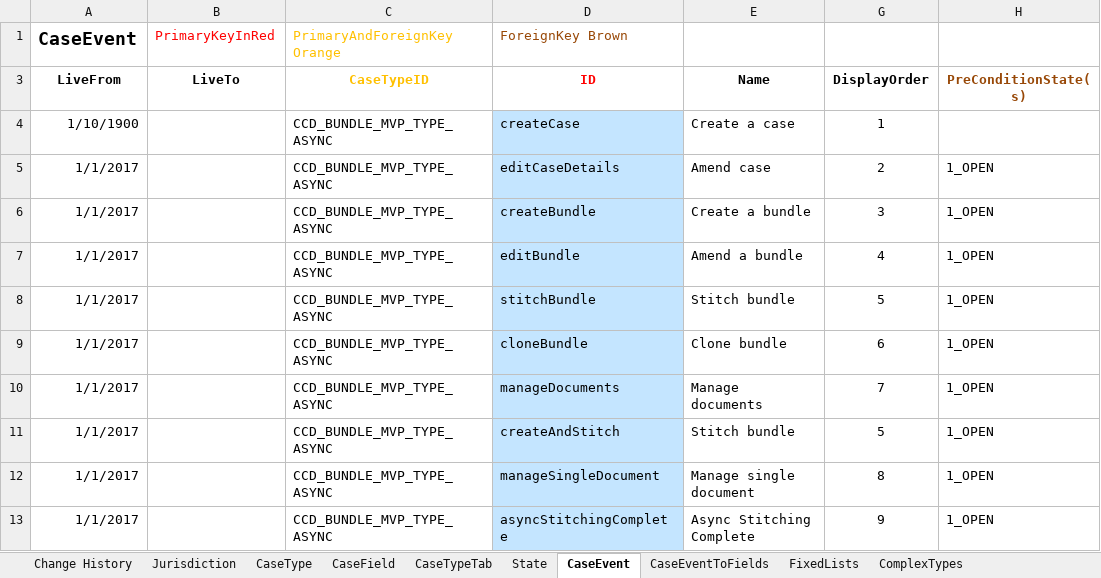
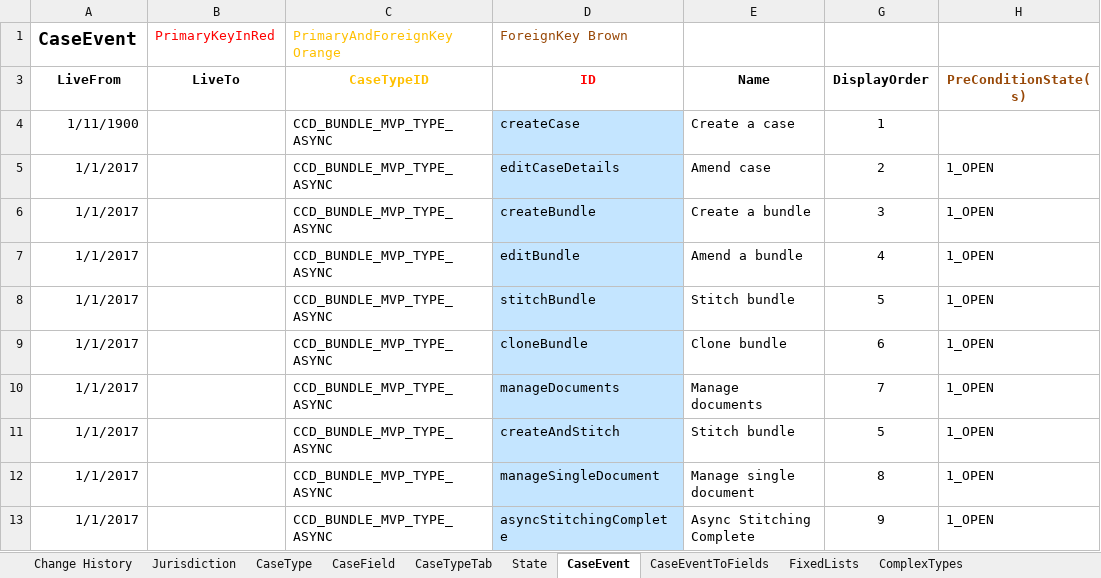
Before and after one commit to hmcts/em-ccd-orchestrator, an Excel workbook: src/aat/resources/adv_bundling_functional_tests_ccd_def.xlsx, sheet CaseEvent, drawn as a sheet; only a part is shown; values as stored, in another font and other column widths than the file's, no borders; the diff names each change by its address in the sheet, - before the commit and + after, or states it on an @@ line.

Commit message:
EM-2142: Update CCD definition spreadsheet

```diff
--- a/src/aat/resources/adv_bundling_functional_tests_ccd_def.xlsx (sheet CaseEvent)
+++ b/src/aat/resources/adv_bundling_functional_tests_ccd_def.xlsx (sheet CaseEvent)
-A4 (LiveFrom): 1/10/1900
+A4 (LiveFrom): 1/11/1900
```
Also changed, not shown: sheet FixedLists, src/aat/resources/adv_bundling_functional_tests_ccd_def_aat.xlsx.
